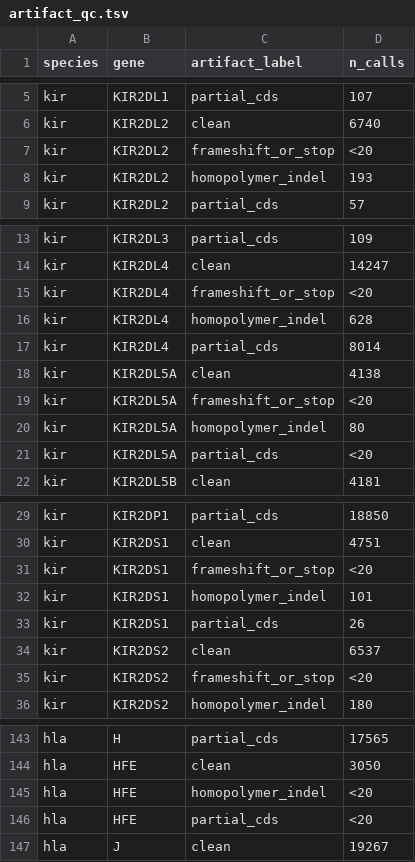
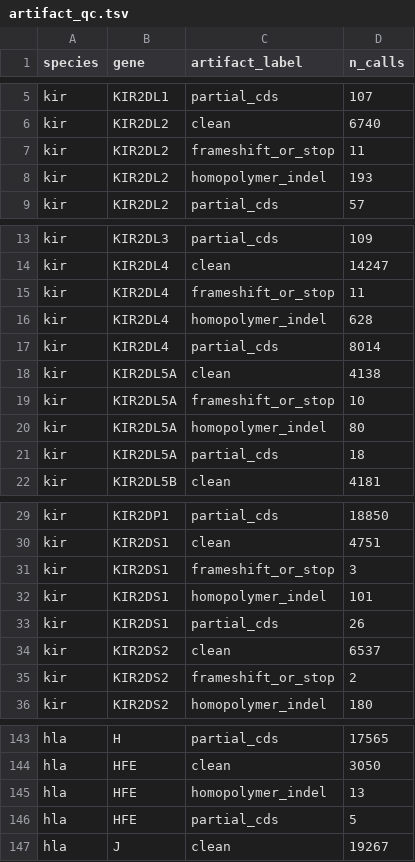
Before and after one commit to marcserranos/pilot-validation, a TSV file: reports/hla_popgen/44_kir_recurrence_saturation/artifact_qc.tsv, drawn as a sheet; only a part is shown, gaps mark what is left out; the diff covers the shown part only.

```diff
--- a/reports/hla_popgen/44_kir_recurrence_saturation/artifact_qc.tsv
+++ b/reports/hla_popgen/44_kir_recurrence_saturation/artifact_qc.tsv
@@ -6,3 +6,3 @@ kir	KIR2DL1	partial_cds	107
 kir	KIR2DL2	clean	6740
-kir	KIR2DL2	frameshift_or_stop	<20
+kir	KIR2DL2	frameshift_or_stop	11
 kir	KIR2DL2	homopolymer_indel	193
@@ -14,3 +14,3 @@ kir	KIR2DL3	partial_cds	109
 kir	KIR2DL4	clean	14247
-kir	KIR2DL4	frameshift_or_stop	<20
+kir	KIR2DL4	frameshift_or_stop	11
 kir	KIR2DL4	homopolymer_indel	628
@@ -18,5 +18,5 @@ kir	KIR2DL4	partial_cds	8014
 kir	KIR2DL5A	clean	4138
-kir	KIR2DL5A	frameshift_or_stop	<20
+kir	KIR2DL5A	frameshift_or_stop	10
 kir	KIR2DL5A	homopolymer_indel	80
-kir	KIR2DL5A	partial_cds	<20
+kir	KIR2DL5A	partial_cds	18
 kir	KIR2DL5B	clean	4181
@@ -30,3 +30,3 @@ kir	KIR2DP1	partial_cds	18850
 kir	KIR2DS1	clean	4751
-kir	KIR2DS1	frameshift_or_stop	<20
+kir	KIR2DS1	frameshift_or_stop	3
 kir	KIR2DS1	homopolymer_indel	101
@@ -34,3 +34,3 @@ kir	KIR2DS1	partial_cds	26
 kir	KIR2DS2	clean	6537
-kir	KIR2DS2	frameshift_or_stop	<20
+kir	KIR2DS2	frameshift_or_stop	2
 kir	KIR2DS2	homopolymer_indel	180
@@ -144,4 +144,4 @@ hla	H	partial_cds	17565
 hla	HFE	clean	3050
-hla	HFE	homopolymer_indel	<20
-hla	HFE	partial_cds	<20
+hla	HFE	homopolymer_indel	13
+hla	HFE	partial_cds	5
 hla	J	clean	19267
```
Also changed, not shown: 3 edited cells elsewhere in this file, reports/hla_popgen/44_kir_recurrence_saturation/diagnostics_identity.tsv, reports/hla_popgen/44_kir_recurrence_saturation/equal_n_slope.tsv, 5 other files.
